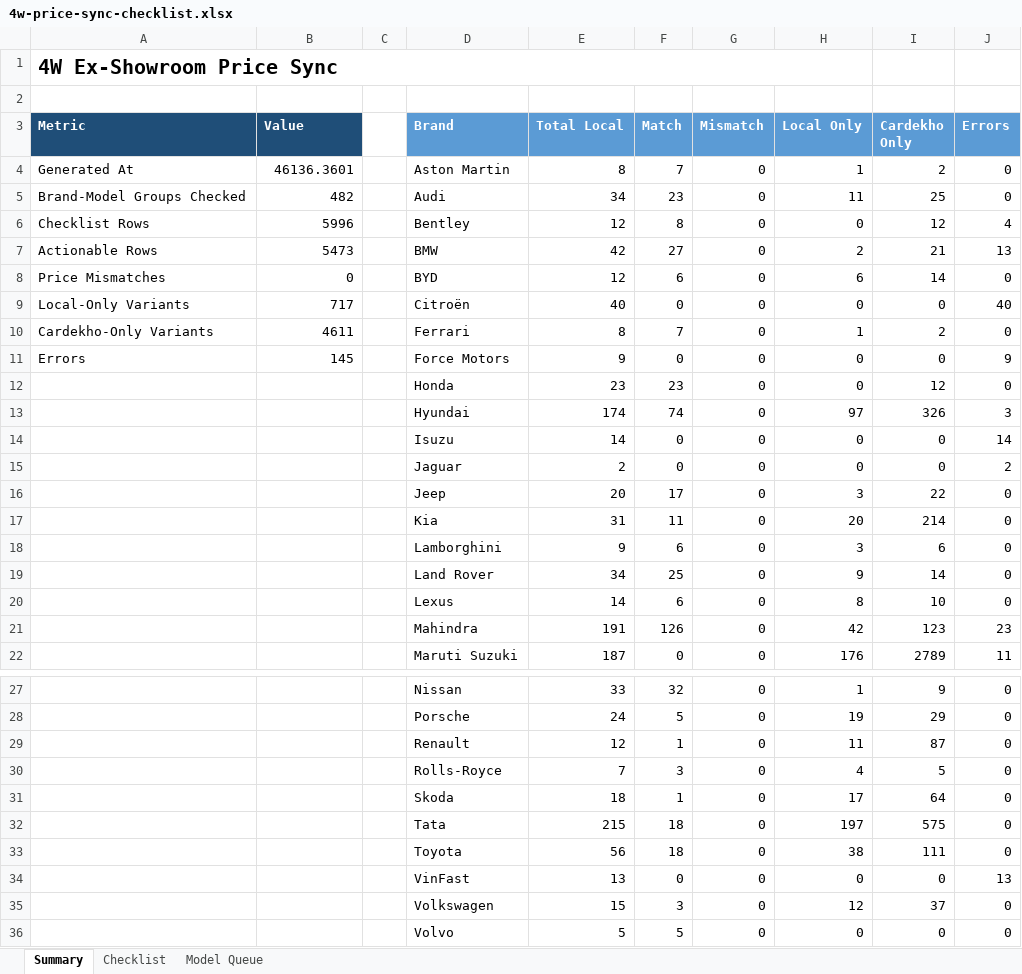
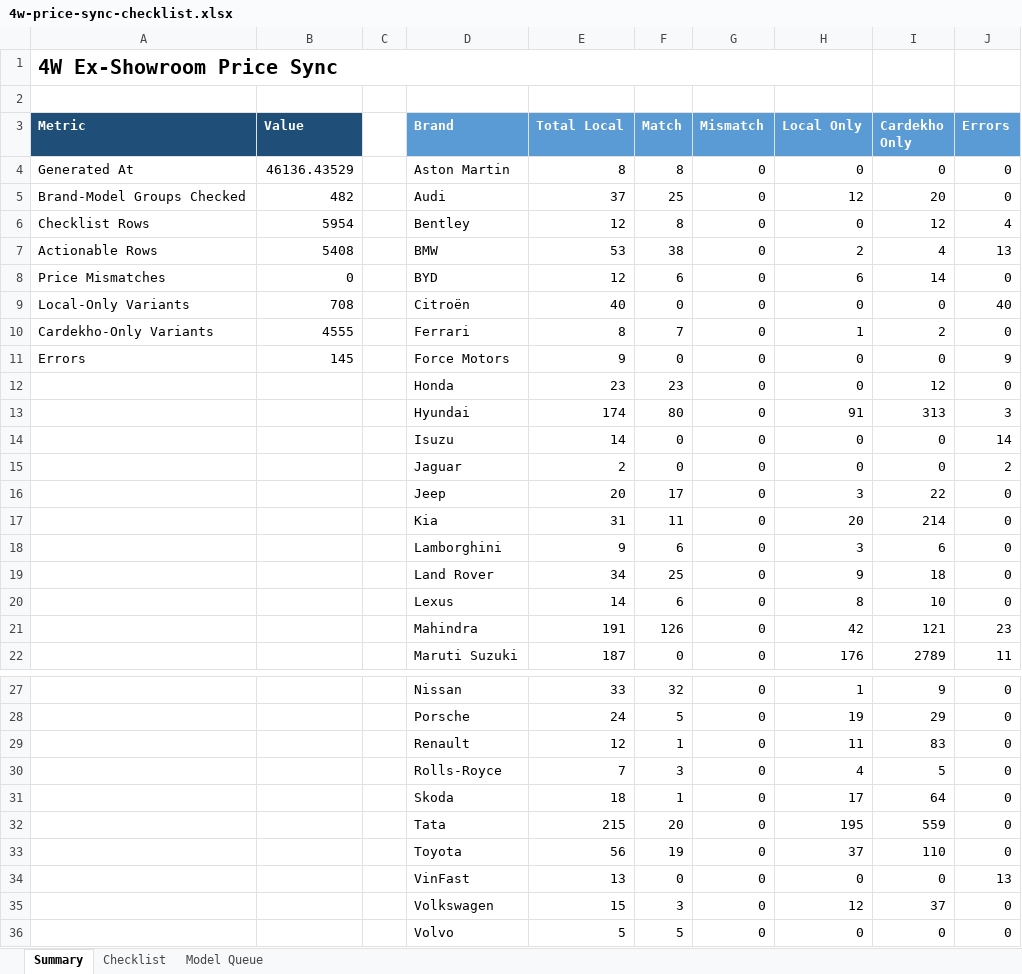
Before and after one commit to anilkumarchinku/dealer-site-pro, an Excel workbook: outputs/catalog-validation-4w-variant-prices/4w-price-sync-checklist.xlsx, sheet Summary, drawn as a sheet; only a part is shown, gaps mark what is left out; values as stored, in another font and other column widths than the file's, no borders; the diff names each change by its address in the sheet, - before the commit and + after, or states it on an @@ line.

Commit message:
Continue 4W Cardekho price sync pass

```diff
--- a/outputs/catalog-validation-4w-variant-prices/4w-price-sync-checklist.xlsx (sheet Summary)
+++ b/outputs/catalog-validation-4w-variant-prices/4w-price-sync-checklist.xlsx (sheet Summary)
-B4 (Value): 46136.3601
+B4 (Value): 46136.43529
-F4 (Match): 7
+F4 (Match): 8
-H4 (Local Only): 1
+H4 (Local Only): 0
-I4 (Cardekho Only): 2
+I4 (Cardekho Only): 0
-E5 (Total Local): 34
+E5 (Total Local): 37
-F5 (Match): 23
+F5 (Match): 25
-H5 (Local Only): 11
+H5 (Local Only): 12
-I5 (Cardekho Only): 25
+I5 (Cardekho Only): 20
-B6 (Value): 5996
+B6 (Value): 5954
-B7 (Value): 5473
+B7 (Value): 5408
-E7 (Total Local): 42
+E7 (Total Local): 53
-F7 (Match): 27
+F7 (Match): 38
-I7 (Cardekho Only): 21
+I7 (Cardekho Only): 4
-B9 (Value): 717
+B9 (Value): 708
-B10 (Value): 4611
+B10 (Value): 4555
-F13 (Match): 74
+F13 (Match): 80
-H13 (Local Only): 97
+H13 (Local Only): 91
-I13 (Cardekho Only): 326
+I13 (Cardekho Only): 313
-I19 (Cardekho Only): 14
+I19 (Cardekho Only): 18
-I21 (Cardekho Only): 123
+I21 (Cardekho Only): 121
-I29 (Cardekho Only): 87
+I29 (Cardekho Only): 83
-F32 (Match): 18
+F32 (Match): 20
-H32 (Local Only): 197
+H32 (Local Only): 195
-I32 (Cardekho Only): 575
+I32 (Cardekho Only): 559
-F33 (Match): 18
+F33 (Match): 19
-H33 (Local Only): 38
+H33 (Local Only): 37
-I33 (Cardekho Only): 111
+I33 (Cardekho Only): 110
```
Also changed, not shown: sheet Checklist, sheet Model Queue, 15 other files.
